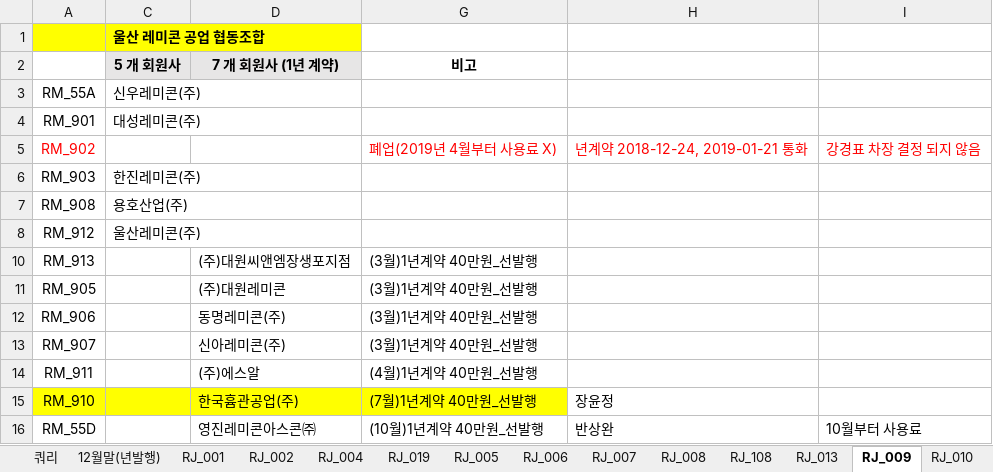
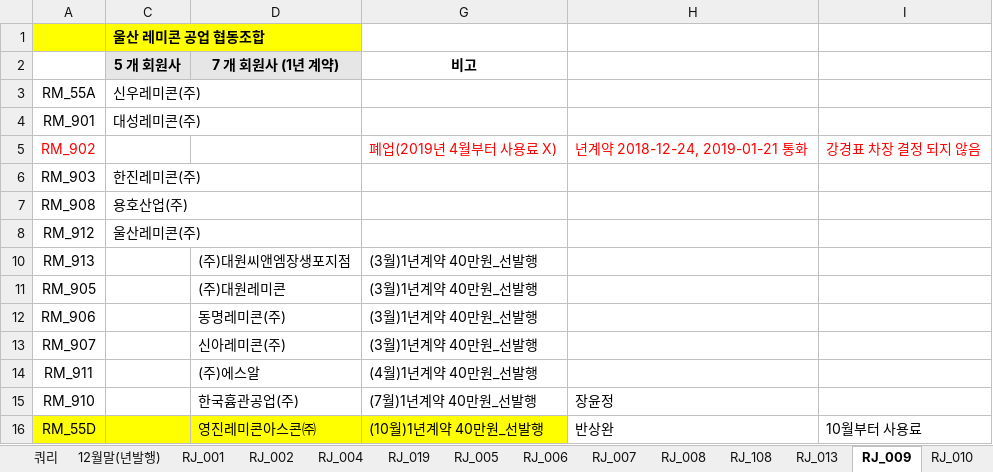
Before and after one commit to lovelhn/02_GimaekBill, an Excel workbook: 02 레미콘.xlsx, sheet RJ_009, drawn as a sheet; values as stored, in another font and other column widths than the file's, no borders; the diff names each change by its address in the sheet, - before the commit and + after, or states it on an @@ line.

```diff
--- a/02 레미콘.xlsx (sheet RJ_009)
+++ b/02 레미콘.xlsx (sheet RJ_009)
-A15 fill: #FFFF00
+A15 fill: none
-C15:D15 fill: #FFFF00
+C15:D15 fill: none
-G15 fill: #FFFF00
+G15 fill: none
-A16 fill: none
+A16 fill: #FFFF00
-C16:D16 fill: none
+C16:D16 fill: #FFFF00
-G16 fill: none
+G16 fill: #FFFF00
```
Also changed, not shown: sheet RJ_008, sheet RJ_001, sheet RJ_013, sheet RJ_012, 01 회원사사용료현황(2019년).xlsx, 03 아스콘.xlsx.
